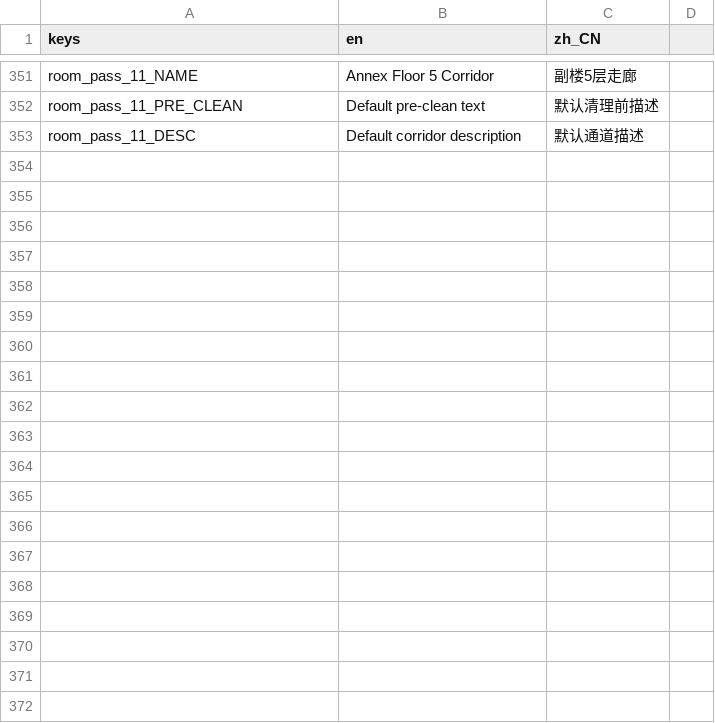
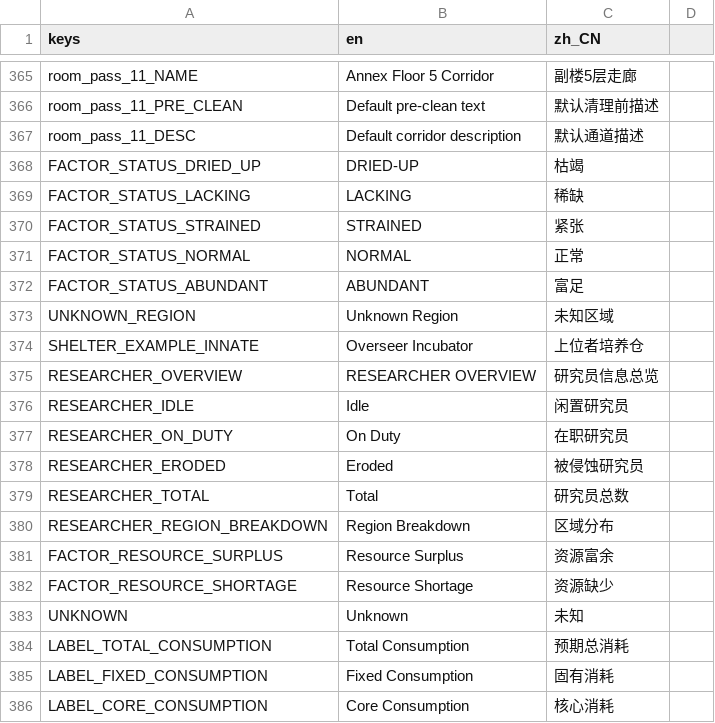
Before and after one commit to bainelee/old_archives_sp, a CSV file: translations/translations.csv, drawn as a sheet; only a part is shown, gaps mark what is left out; the diff covers the shown part only.

```diff
--- a/translations/translations.csv
+++ b/translations/translations.csv
@@ -469 +483,20 @@ room_pass_11_PRE_CLEAN,Default pre-clean text,默认清理前描述
 room_pass_11_DESC,Default corridor description,默认通道描述
+FACTOR_STATUS_DRIED_UP,DRIED-UP,枯竭
+FACTOR_STATUS_LACKING,LACKING,稀缺
+FACTOR_STATUS_STRAINED,STRAINED,紧张
+FACTOR_STATUS_NORMAL,NORMAL,正常
+FACTOR_STATUS_ABUNDANT,ABUNDANT,富足
+UNKNOWN_REGION,Unknown Region,未知区域
+SHELTER_EXAMPLE_INNATE,Overseer Incubator,上位者培养仓
+RESEARCHER_OVERVIEW,RESEARCHER OVERVIEW,研究员信息总览
+RESEARCHER_IDLE,Idle,闲置研究员
+RESEARCHER_ON_DUTY,On Duty,在职研究员
+RESEARCHER_ERODED,Eroded,被侵蚀研究员
+RESEARCHER_TOTAL,Total,研究员总数
+RESEARCHER_REGION_BREAKDOWN,Region Breakdown,区域分布
+FACTOR_RESOURCE_SURPLUS,Resource Surplus,资源富余
+FACTOR_RESOURCE_SHORTAGE,Resource Shortage,资源缺少
+UNKNOWN,Unknown,未知
+LABEL_TOTAL_CONSUMPTION,Total Consumption,预期总消耗
+LABEL_FIXED_CONSUMPTION,Fixed Consumption,固有消耗
+LABEL_CORE_CONSUMPTION,Core Consumption,核心消耗
```
Also changed, not shown: 42 added rows and 12 edited cells elsewhere in this file, 47 other files.
